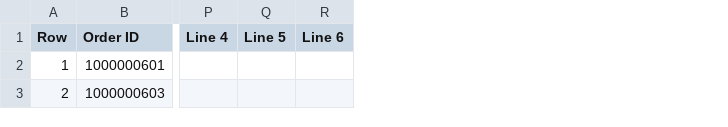
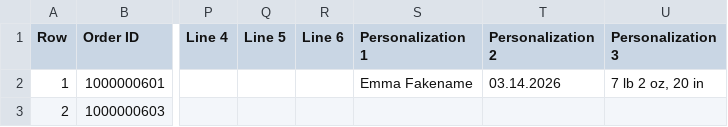
Before and after one commit to osbelmorell/alignata, a CSV file: lib/engrave-merge/__fixtures__/expected/fx06_multifield_GUESS/expected_merge.csv, drawn as a sheet; only a part is shown, gaps mark what is left out; the diff names each change by its address in the sheet, - before the commit and + after, or states it on an @@ line.

```diff
--- a/lib/engrave-merge/__fixtures__/expected/fx06_multifield_GUESS/expected_merge.csv
+++ b/lib/engrave-merge/__fixtures__/expected/fx06_multifield_GUESS/expected_merge.csv
+column S (Personalization 1), row 2: Emma Fakename
+column T (Personalization 2), row 2: 03.14.2026
+column U (Personalization 3), row 2: 7 lb 2 oz, 20 in
```
Also changed, not shown: lib/engrave-merge/__fixtures__/expected/fx06_multifield_GUESS__recipe/expected_merge.csv, 32 other files.
